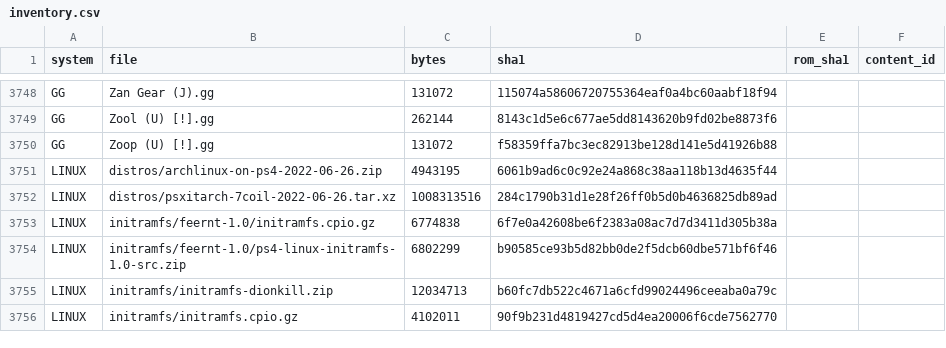
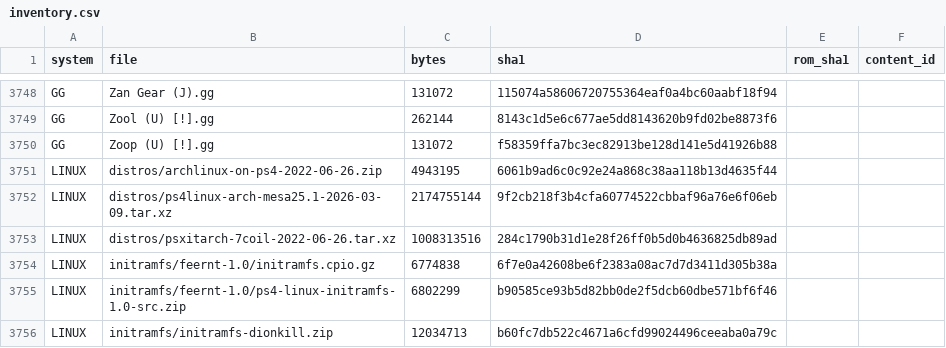
Before and after one commit to SENeoV/ps4, a CSV file: inventory.csv, drawn as a sheet; only a part is shown, gaps mark what is left out; the shorter side is filled out with more unchanged rows; the diff names each change by its address in the sheet, - before the commit and + after, or states it on an @@ line.

```diff
--- a/inventory.csv
+++ b/inventory.csv
+row 3752: LINUX | distros/ps4linux-arch-mesa25.1-2026-03-09.tar.xz | 2174755144 | 9f2cb218f3b4cfa60774522cbbaf96a76e6f06eb
```
Also changed, not shown: 6 other files.
